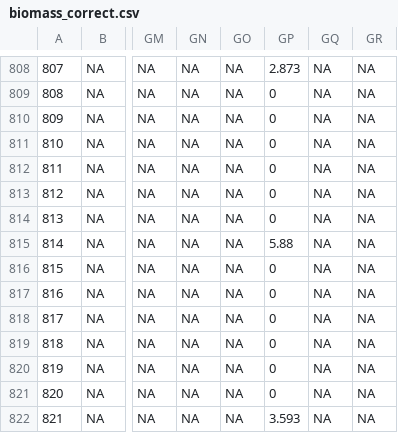
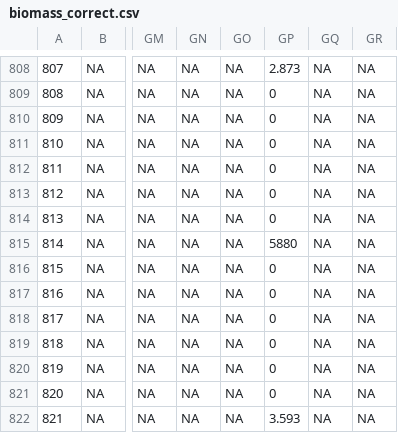
Before and after one commit to jaymicro/iran_data, a CSV file: biomass_correct.csv, drawn as a sheet; only a part is shown, gaps mark what is left out; the diff names each change by its address in the sheet, - before the commit and + after, or states it on an @@ line.

Commit message:
percent_cover and biomass csv

```diff
--- a/biomass_correct.csv
+++ b/biomass_correct.csv
-GP815: 5.88
+GP815: 5880
```
Also changed, not shown: 1 other file.
